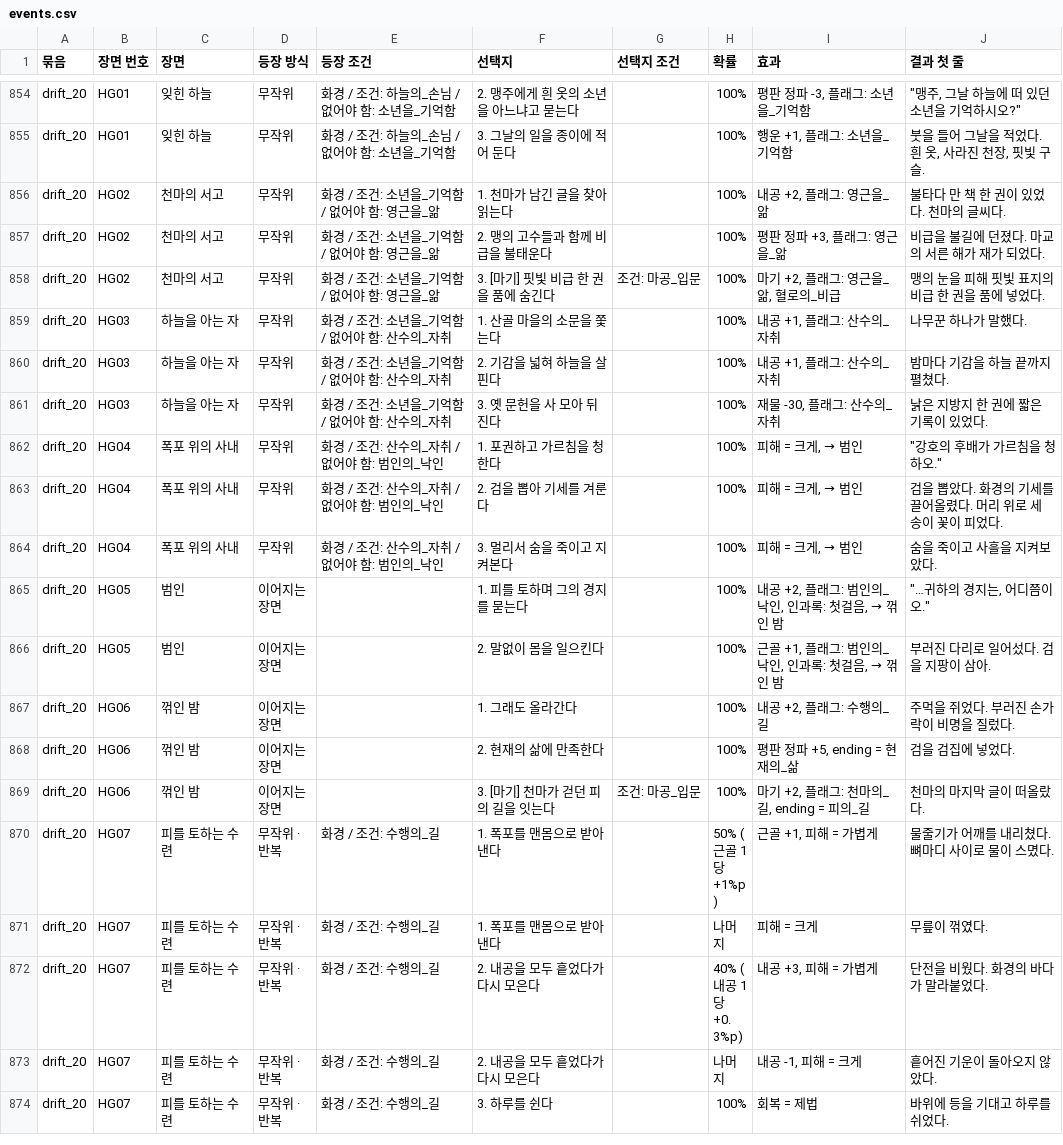
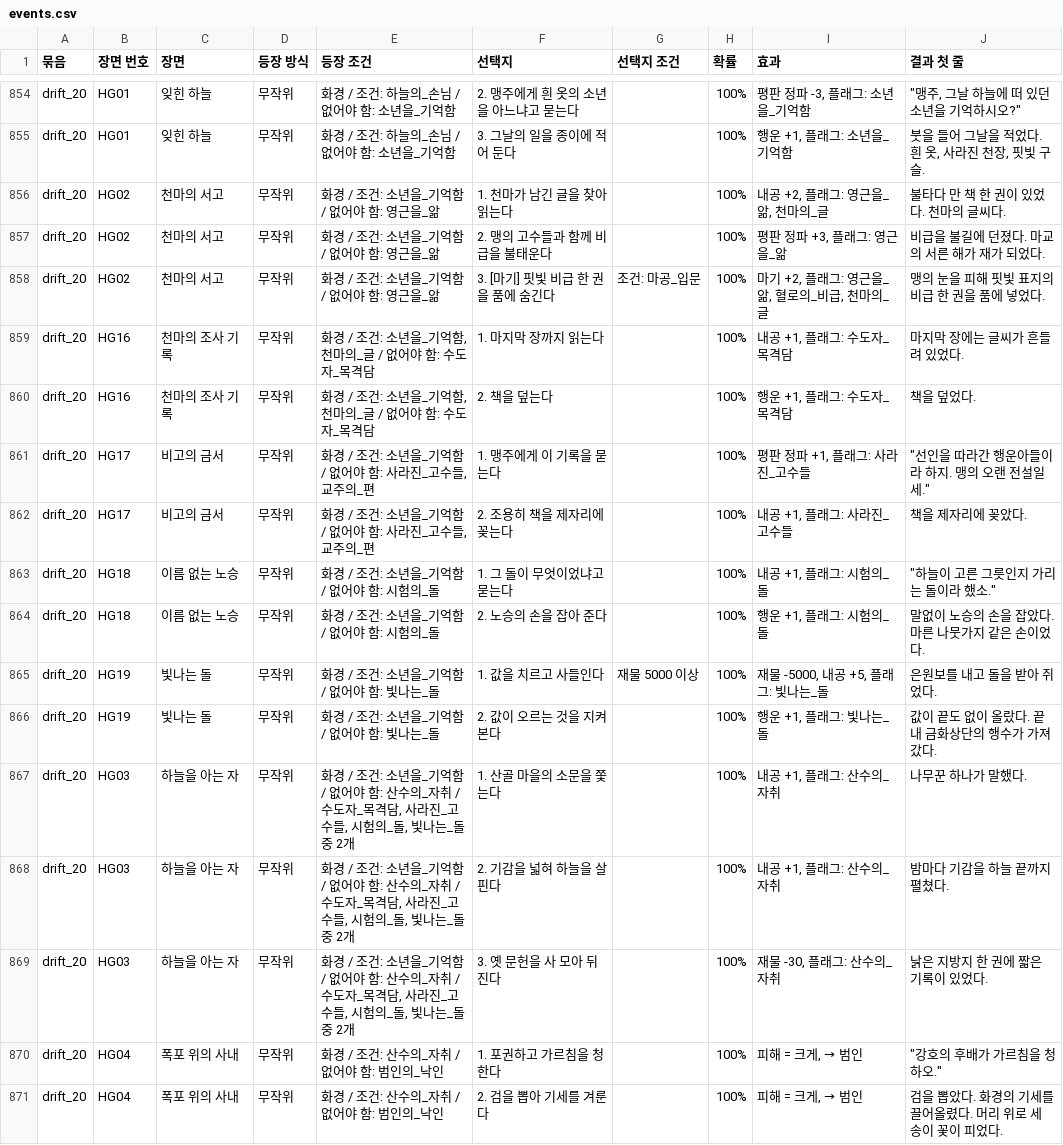
Before and after one commit to wjdcotjd123-art/SUNHEYB, a CSV file: docs/events/events.csv, drawn as a sheet; only a part is shown, gaps mark what is left out; the shorter side is filled out with more unchanged rows.

```diff
--- a/docs/events/events.csv
+++ b/docs/events/events.csv
@@ -855,8 +855,16 @@ drift_20,HG01,잊힌 하늘,무작위,화경 / 조건: 하늘의_손님 / 없어
 drift_20,HG01,잊힌 하늘,무작위,화경 / 조건: 하늘의_손님 / 없어야 함: 소년을_기억함,3. 그날의 일을 종이에 적어 둔다,,100%,"행운 +1, 플래그: 소년을_기억함","붓을 들어 그날을 적었다. 흰 옷, 사라진 천장, 핏빛 구슬."
-drift_20,HG02,천마의 서고,무작위,화경 / 조건: 소년을_기억함 / 없어야 함: 영근을_앎,1. 천마가 남긴 글을 찾아 읽는다,,100%,"내공 +2, 플래그: 영근을_앎",불타다 만 책 한 권이 있었다. 천마의 글씨다.
+drift_20,HG02,천마의 서고,무작위,화경 / 조건: 소년을_기억함 / 없어야 함: 영근을_앎,1. 천마가 남긴 글을 찾아 읽는다,,100%,"내공 +2, 플래그: 영근을_앎, 천마의_글",불타다 만 책 한 권이 있었다. 천마의 글씨다.
 drift_20,HG02,천마의 서고,무작위,화경 / 조건: 소년을_기억함 / 없어야 함: 영근을_앎,2. 맹의 고수들과 함께 비급을 불태운다,,100%,"평판 정파 +3, 플래그: 영근을_앎",비급을 불길에 던졌다. 마교의 서른 해가 재가 되었다.
-drift_20,HG02,천마의 서고,무작위,화경 / 조건: 소년을_기억함 / 없어야 함: 영근을_앎,3. [마기] 핏빛 비급 한 권을 품에 숨긴다,조건: 마공_입문,100%,"마기 +2, 플래그: 영근을_앎, 혈로의_비급",맹의 눈을 피해 핏빛 표지의 비급 한 권을 품에 넣었다.
-drift_20,HG03,하늘을 아는 자,무작위,화경 / 조건: 소년을_기억함 / 없어야 함: 산수의_자취,1. 산골 마을의 소문을 쫓는다,,100%,"내공 +1, 플래그: 산수의_자취",나무꾼 하나가 말했다.
-drift_20,HG03,하늘을 아는 자,무작위,화경 / 조건: 소년을_기억함 / 없어야 함: 산수의_자취,2. 기감을 넓혀 하늘을 살핀다,,100%,"내공 +1, 플래그: 산수의_자취",밤마다 기감을 하늘 끝까지 펼쳤다.
-drift_20,HG03,하늘을 아는 자,무작위,화경 / 조건: 소년을_기억함 / 없어야 함: 산수의_자취,3. 옛 문헌을 사 모아 뒤진다,,100%,"재물 -30, 플래그: 산수의_자취",낡은 지방지 한 권에 짧은 기록이 있었다.
+drift_20,HG02,천마의 서고,무작위,화경 / 조건: 소년을_기억함 / 없어야 함: 영근을_앎,3. [마기] 핏빛 비급 한 권을 품에 숨긴다,조건: 마공_입문,100%,"마기 +2, 플래그: 영근을_앎, 혈로의_비급, 천마의_글",맹의 눈을 피해 핏빛 표지의 비급 한 권을 품에 넣었다.
+drift_20,HG16,천마의 조사 기록,무작위,"화경 / 조건: 소년을_기억함, 천마의_글 / 없어야 함: 수도자_목격담",1. 마지막 장까지 읽는다,,100%,"내공 +1, 플래그: 수도자_목격담",마지막 장에는 글씨가 흔들려 있었다.
+drift_20,HG16,천마의 조사 기록,무작위,"화경 / 조건: 소년을_기억함, 천마의_글 / 없어야 함: 수도자_목격담",2. 책을 덮는다,,100%,"행운 +1, 플래그: 수도자_목격담",책을 덮었다.
+drift_20,HG17,비고의 금서,무작위,"화경 / 조건: 소년을_기억함 / 없어야 함: 사라진_고수들, 교주의_편",1. 맹주에게 이 기록을 묻는다,,100%,"평판 정파 +1, 플래그: 사라진_고수들","""선인을 따라간 행운아들이라 하지. 맹의 오랜 전설일세."""
+drift_20,HG17,비고의 금서,무작위,"화경 / 조건: 소년을_기억함 / 없어야 함: 사라진_고수들, 교주의_편",2. 조용히 책을 제자리에 꽂는다,,100%,"내공 +1, 플래그: 사라진_고수들",책을 제자리에 꽂았다.
+drift_20,HG18,이름 없는 노승,무작위,화경 / 조건: 소년을_기억함 / 없어야 함: 시험의_돌,1. 그 돌이 무엇이었냐고 묻는다,,100%,"내공 +1, 플래그: 시험의_돌","""하늘이 고른 그릇인지 가리는 돌이라 했소."""
+drift_20,HG18,이름 없는 노승,무작위,화경 / 조건: 소년을_기억함 / 없어야 함: 시험의_돌,2. 노승의 손을 잡아 준다,,100%,"행운 +1, 플래그: 시험의_돌",말없이 노승의 손을 잡았다. 마른 나뭇가지 같은 손이었다.
+drift_20,HG19,빛나는 돌,무작위,화경 / 조건: 소년을_기억함 / 없어야 함: 빛나는_돌,1. 값을 치르고 사들인다,재물 5000 이상,100%,"재물 -5000, 내공 +5, 플래그: 빛나는_돌",은원보를 내고 돌을 받아 쥐었다.
+drift_20,HG19,빛나는 돌,무작위,화경 / 조건: 소년을_기억함 / 없어야 함: 빛나는_돌,2. 값이 오르는 것을 지켜본다,,100%,"행운 +1, 플래그: 빛나는_돌",값이 끝도 없이 올랐다. 끝내 금화상단의 행수가 가져갔다.
+drift_20,HG03,하늘을 아는 자,무작위,"화경 / 조건: 소년을_기억함 / 없어야 함: 산수의_자취 / 수도자_목격담, 사라진_고수들, 시험의_돌, 빛나는_돌 중 2개",1. 산골 마을의 소문을 쫓는다,,100%,"내공 +1, 플래그: 산수의_자취",나무꾼 하나가 말했다.
+drift_20,HG03,하늘을 아는 자,무작위,"화경 / 조건: 소년을_기억함 / 없어야 함: 산수의_자취 / 수도자_목격담, 사라진_고수들, 시험의_돌, 빛나는_돌 중 2개",2. 기감을 넓혀 하늘을 살핀다,,100%,"내공 +1, 플래그: 산수의_자취",밤마다 기감을 하늘 끝까지 펼쳤다.
+drift_20,HG03,하늘을 아는 자,무작위,"화경 / 조건: 소년을_기억함 / 없어야 함: 산수의_자취 / 수도자_목격담, 사라진_고수들, 시험의_돌, 빛나는_돌 중 2개",3. 옛 문헌을 사 모아 뒤진다,,100%,"재물 -30, 플래그: 산수의_자취",낡은 지방지 한 권에 짧은 기록이 있었다.
 drift_20,HG04,폭포 위의 사내,무작위,화경 / 조건: 산수의_자취 / 없어야 함: 범인의_낙인,1. 포권하고 가르침을 청한다,,100%,"피해 = 크게, → 범인","""강호의 후배가 가르침을 청하오."""
```
Also changed, not shown: 6 other files.
